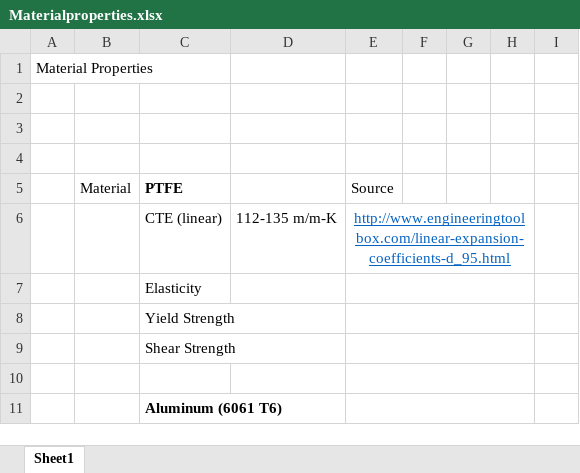
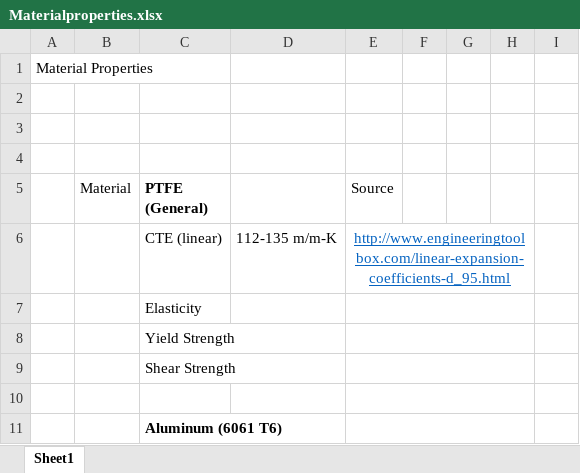
Before and after one commit to psas/composite-propellant-tank, an Excel workbook: Materials/Materialproperties.xlsx, sheet Sheet1, drawn as a sheet; only a part is shown; values as stored, in another font and other column widths than the file's, no borders; charts and pictures not drawn; the diff names each change by its address in the sheet, - before the commit and + after, or states it on an @@ line.

Commit message:
edited material sheet

```diff
--- a/Materials/Materialproperties.xlsx (sheet Sheet1)
+++ b/Materials/Materialproperties.xlsx (sheet Sheet1)
-C5: PTFE
+C5: PTFE (General)
```
Also changed, not shown: 2 other files.
